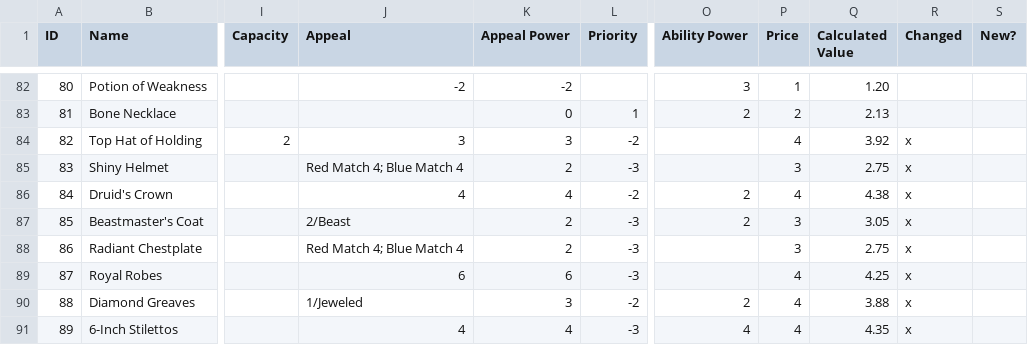
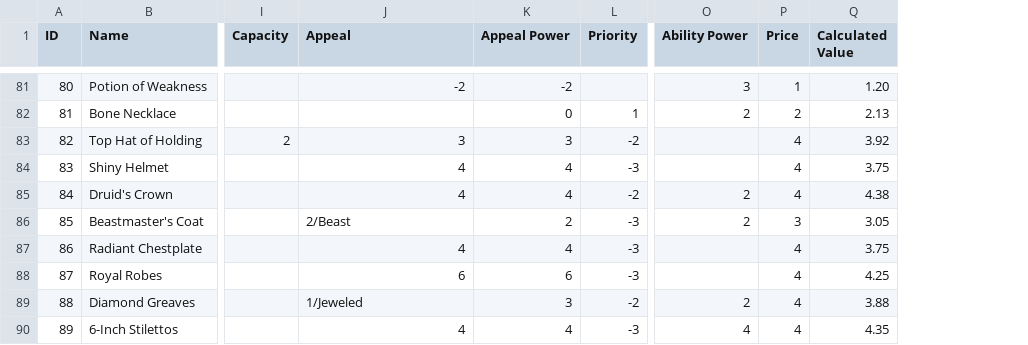
Before and after one commit to tdhowe/Ballquest, a CSV file: BallQuest.csv, drawn as a sheet; only a part is shown, gaps mark what is left out; removed rows and columns are numbered as before the commit, all else as after; the diff covers the shown part only; the diff names each change by its address in the sheet, - before the commit and + after, or states it on an @@ line.

```diff
--- a/BallQuest.csv
+++ b/BallQuest.csv
-column R (Changed), rows 84-91: all x
-column S (New?), empty
-J84 (Appeal): Red Match 4; Blue Match 4
+J84 (Appeal): 4
-K84 (Appeal Power): 2
+K84 (Appeal Power): 4
-P84 (Price): 3
+P84 (Price): 4
-Q84 (Calculated Value): 2.75
+Q84 (Calculated Value): 3.75
-J87 (Appeal): Red Match 4; Blue Match 4
+J87 (Appeal): 4
-K87 (Appeal Power): 2
+K87 (Appeal Power): 4
-P87 (Price): 3
+P87 (Price): 4
-Q87 (Calculated Value): 2.75
+Q87 (Calculated Value): 3.75
```
Also changed, not shown: 1 removed row and 34 edited cells elsewhere in this file, 3 other files.
